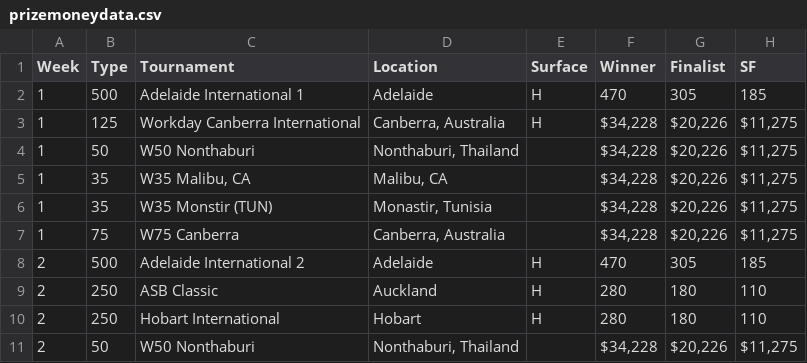
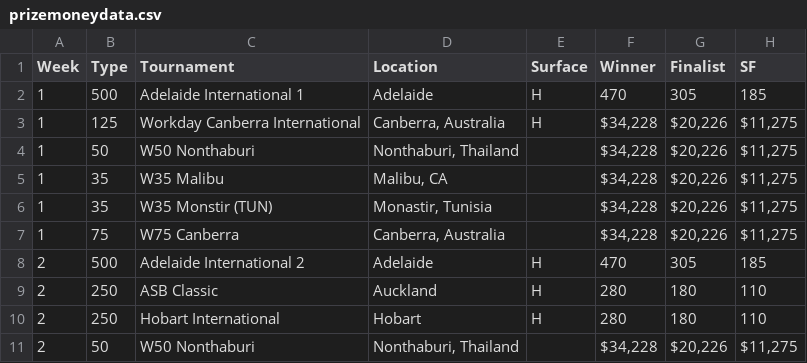
Before and after one commit to jayxiaogit/SportsAnalysis, a CSV file: website/src/backend/prizemoneydata.csv, drawn as a sheet; only a part is shown; the diff names each change by its address in the sheet, - before the commit and + after, or states it on an @@ line.

```diff
--- a/website/src/backend/prizemoneydata.csv
+++ b/website/src/backend/prizemoneydata.csv
-C5 (Tournament): W35 Malibu, CA
+C5 (Tournament): W35 Malibu
```
Also changed, not shown: 2 other files.
